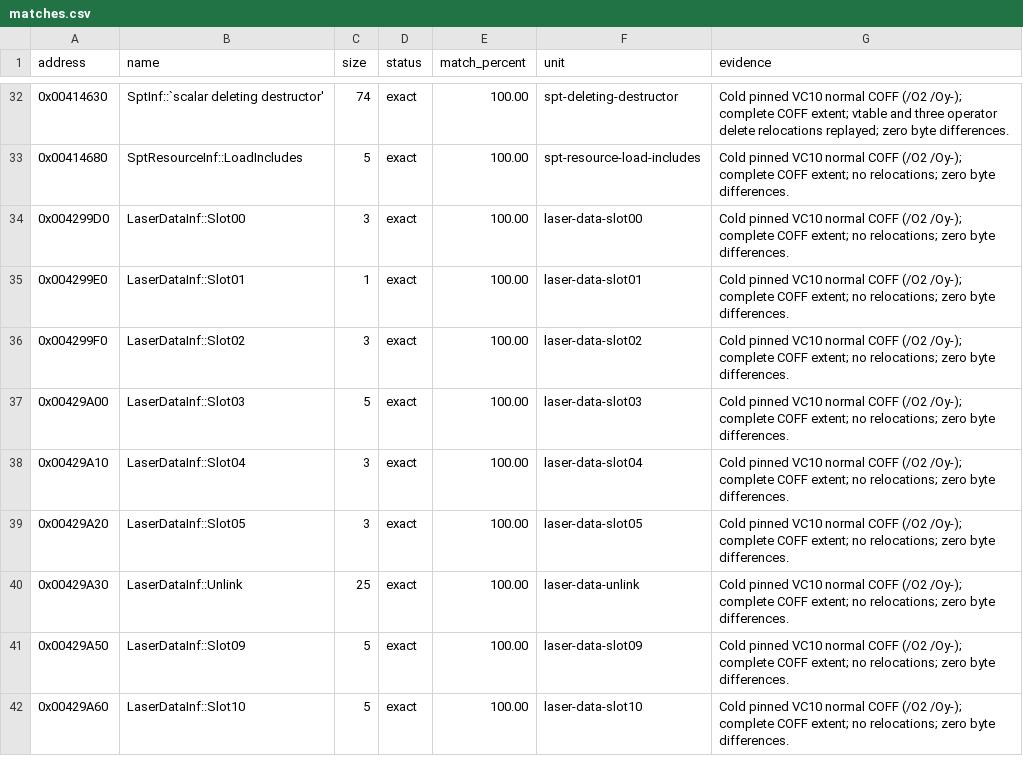
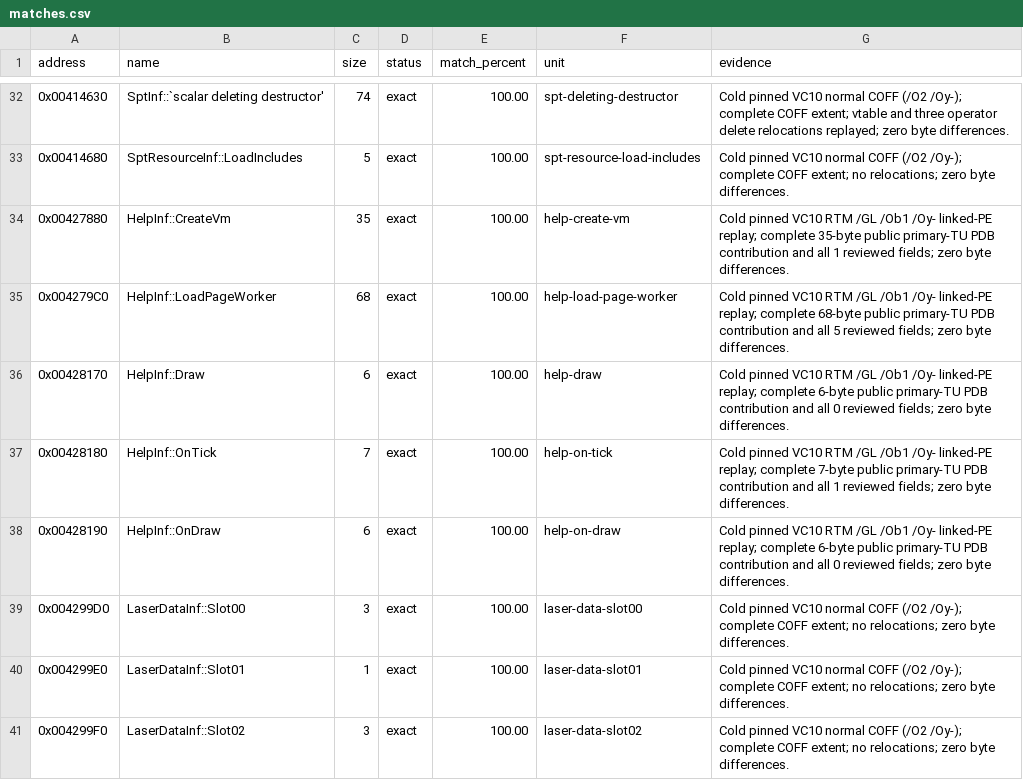
Before and after one commit to N0zoM1z0/th128, a CSV file: config/matches.csv, drawn as a sheet; only a part is shown, gaps mark what is left out; the shorter side is filled out with more unchanged rows; the diff names each change by its address in the sheet, - before the commit and + after, or states it on an @@ line.

Commit message:
gpt-6.1-sol: reconstruct HelpInf viewer and match callbacks and page loading

```diff
--- a/config/matches.csv
+++ b/config/matches.csv
+row 34: 0x00427880 | HelpInf::CreateVm | 35 | exact | 100.00 | help-create-vm | Cold pinned VC10 RTM /GL /Ob1 /Oy- linked-PE replay; complete 35-byte public primary-TU PDB contribution and all 1 reviewed fields; zero byte differences.
+row 35: 0x004279C0 | HelpInf::LoadPageWorker | 68 | exact | 100.00 | help-load-page-worker | Cold pinned VC10 RTM /GL /Ob1 /Oy- linked-PE replay; complete 68-byte public primary-TU PDB contribution and all 5 reviewed fields; zero byte differences.
+row 36: 0x00428170 | HelpInf::Draw | 6 | exact | 100.00 | help-draw | Cold pinned VC10 RTM /GL /Ob1 /Oy- linked-PE replay; complete 6-byte public primary-TU PDB contribution and all 0 reviewed fields; zero byte differences.
+row 37: 0x00428180 | HelpInf::OnTick | 7 | exact | 100.00 | help-on-tick | Cold pinned VC10 RTM /GL /Ob1 /Oy- linked-PE replay; complete 7-byte public primary-TU PDB contribution and all 1 reviewed fields; zero byte differences.
+row 38: 0x00428190 | HelpInf::OnDraw | 6 | exact | 100.00 | help-on-draw | Cold pinned VC10 RTM /GL /Ob1 /Oy- linked-PE replay; complete 6-byte public primary-TU PDB contribution and all 0 reviewed fields; zero byte differences.
```
Also changed, not shown: config/function-boundaries.csv, config/implemented.csv, 11 other files.
